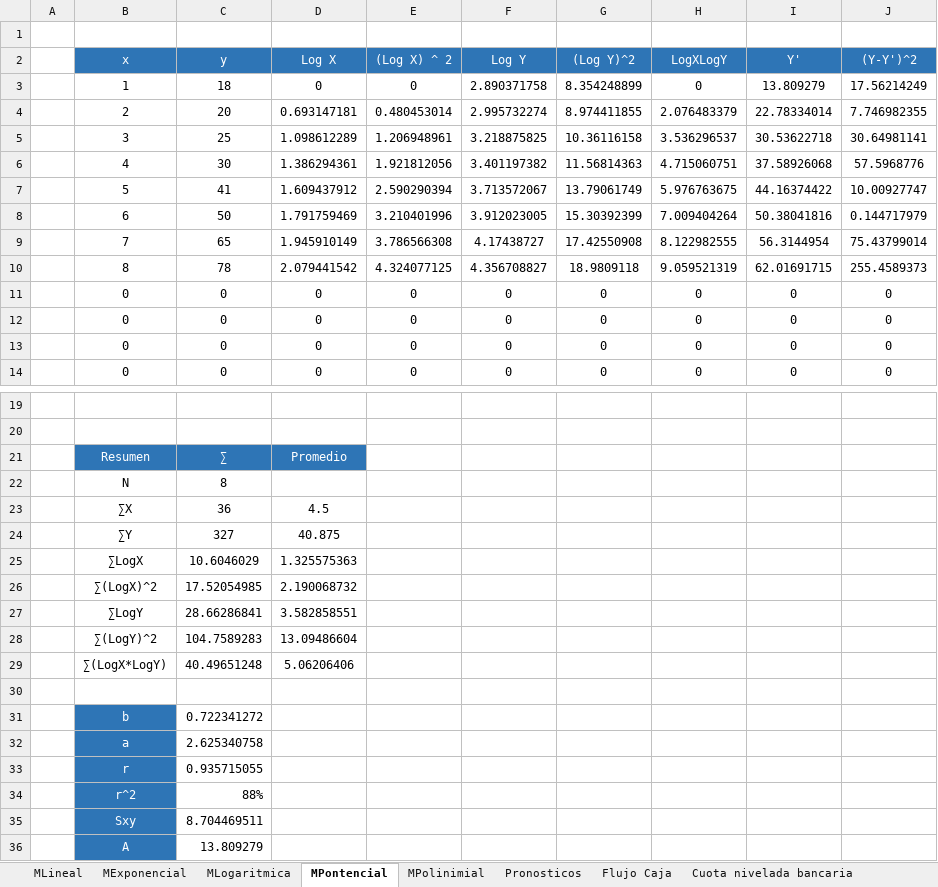
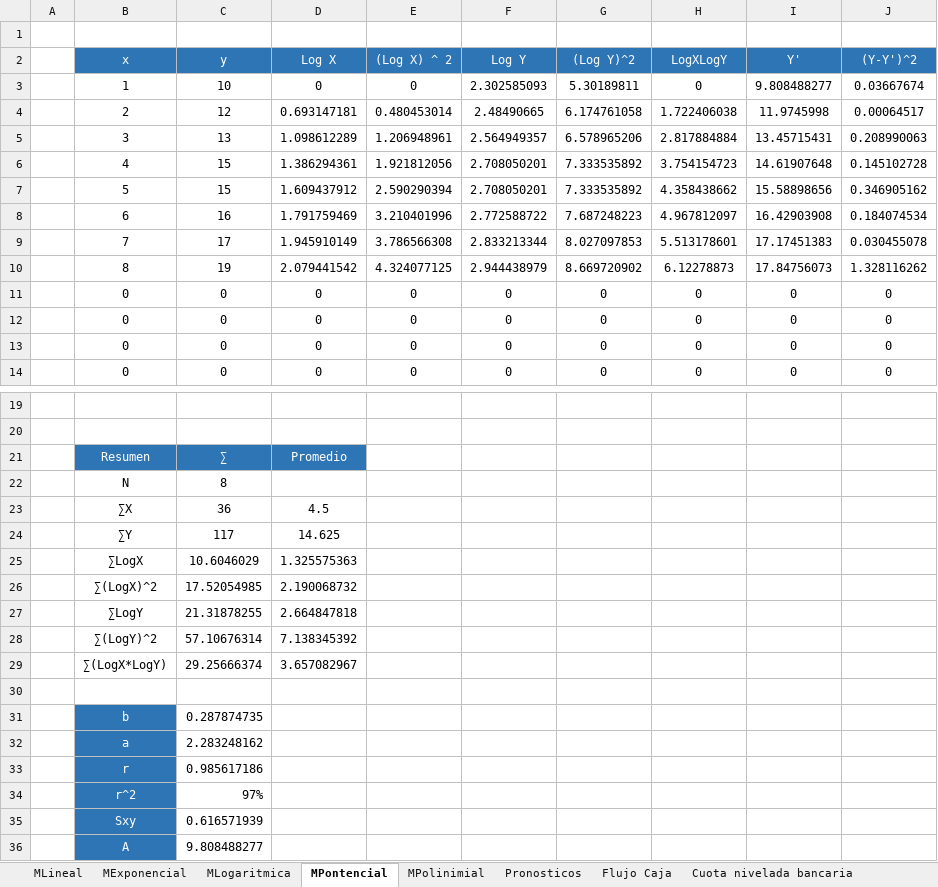
Before and after one commit to danieltistoj/pronostico_economica, an Excel workbook: pronostico_macro.xlsm, sheet MPontencial, drawn as a sheet; only a part is shown, gaps mark what is left out; values as stored, in another font and other column widths than the file's, no borders; charts and pictures not drawn; removed rows and columns are numbered as before the commit, all else as after; the diff covers the shown part only; the diff names each change by its address in the sheet, - before the commit and + after, or states it on an @@ line.

```diff
--- a/pronostico_macro.xlsm (sheet MPontencial)
+++ b/pronostico_macro.xlsm (sheet MPontencial)
-row 3:  | 1 | 18 | 0 | 0 | 2.890371758 | 8.354248899 | 0 | 13.809279 | 17.56214249
-row 4:  | 2 | 20 | 0.693147181 | 0.480453014 | 2.995732274 | 8.974411855 | 2.076483379 | 22.78334014 | 7.746982355
-row 5:  | 3 | 25 | 1.098612289 | 1.206948961 | 3.218875825 | 10.36116158 | 3.536296537 | 30.53622718 | 30.64981141
-row 6:  | 4 | 30 | 1.386294361 | 1.921812056 | 3.401197382 | 11.56814363 | 4.715060751 | 37.58926068 | 57.5968776
-row 7:  | 5 | 41 | 1.609437912 | 2.590290394 | 3.713572067 | 13.79061749 | 5.976763675 | 44.16374422 | 10.00927747
-row 8:  | 6 | 50 | 1.791759469 | 3.210401996 | 3.912023005 | 15.30392399 | 7.009404264 | 50.38041816 | 0.144717979
-row 9:  | 7 | 65 | 1.945910149 | 3.786566308 | 4.17438727 | 17.42550908 | 8.122982555 | 56.3144954 | 75.43799014
-row 10:  | 8 | 78 | 2.079441542 | 4.324077125 | 4.356708827 | 18.9809118 | 9.059521319 | 62.01691715 | 255.4589373
+row 3:  | 1 | 10 | 0 | 0 | 2.302585093 | 5.30189811 | 0 | 9.808488277 | 0.03667674
+row 4:  | 2 | 12 | 0.693147181 | 0.480453014 | 2.48490665 | 6.174761058 | 1.722406038 | 11.9745998 | 0.00064517
+row 5:  | 3 | 13 | 1.098612289 | 1.206948961 | 2.564949357 | 6.578965206 | 2.817884884 | 13.45715431 | 0.208990063
+row 6:  | 4 | 15 | 1.386294361 | 1.921812056 | 2.708050201 | 7.333535892 | 3.754154723 | 14.61907648 | 0.145102728
+row 7:  | 5 | 15 | 1.609437912 | 2.590290394 | 2.708050201 | 7.333535892 | 4.358438662 | 15.58898656 | 0.346905162
+row 8:  | 6 | 16 | 1.791759469 | 3.210401996 | 2.772588722 | 7.687248223 | 4.967812097 | 16.42903908 | 0.184074534
+row 9:  | 7 | 17 | 1.945910149 | 3.786566308 | 2.833213344 | 8.027097853 | 5.513178601 | 17.17451383 | 0.030455078
+row 10:  | 8 | 19 | 2.079441542 | 4.324077125 | 2.944438979 | 8.669720902 | 6.12278873 | 17.84756073 | 1.328116262
-row 24:  | ∑Y | 327 | 40.875
+row 24:  | ∑Y | 117 | 14.625
-row 27:  | ∑LogY | 28.66286841 | 3.582858551
-row 28:  | ∑(LogY)^2 | 104.7589283 | 13.09486604
-row 29:  | ∑(LogX*LogY) | 40.49651248 | 5.06206406
+row 27:  | ∑LogY | 21.31878255 | 2.664847818
+row 28:  | ∑(LogY)^2 | 57.10676314 | 7.138345392
+row 29:  | ∑(LogX*LogY) | 29.25666374 | 3.657082967
-C31 (y): 0.722341272
+C31 (y): 0.287874735
-C32 (y): 2.625340758
+C32 (y): 2.283248162
-C33 (y): 0.935715055
+C33 (y): 0.985617186
-C34 (y): 88%
+C34 (y): 97%
-C35 (y): 8.704469511
+C35 (y): 0.616571939
-C36 (y): 13.809279
+C36 (y): 9.808488277
```
Also changed, not shown: 1 added row and 1 removed row elsewhere in this sheet, sheet Cuota nivelada bancaria, sheet Flujo Caja, sheet MLineal, sheet MExponencial, sheet MPolinimial, sheet Pronosticos, 3 more sheets, formulas that keep their value, charts or pictures.
